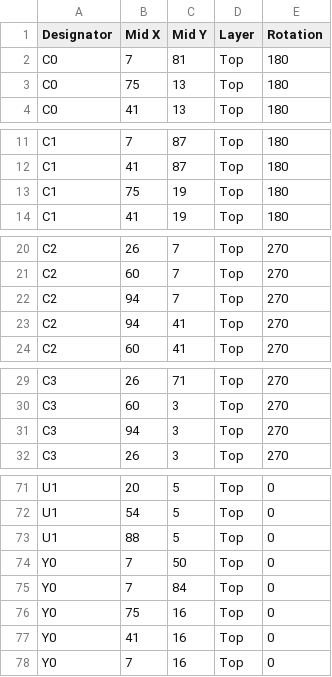
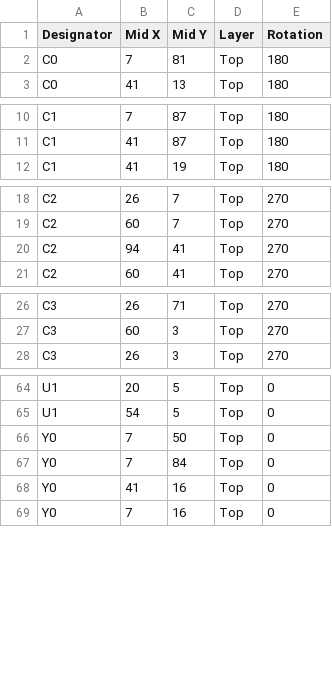
Before and after one commit to thanhtuan2503/panelSystemChip, a CSV file: JLCPCB_Ordered/digitalSystemChipBoard_CPL.csv, drawn as a sheet; only a part is shown, gaps mark what is left out; the diff covers the shown part only; the diff names each change by its address in the sheet, - before the commit and + after, or states it on an @@ line.

Commit message:
Fix mcu and number of smt board

```diff
--- a/JLCPCB_Ordered/digitalSystemChipBoard_CPL.csv
+++ b/JLCPCB_Ordered/digitalSystemChipBoard_CPL.csv
-row 3: C0 | 75 | 13 | Top | 180
-row 13: C1 | 75 | 19 | Top | 180
-row 22: C2 | 94 | 7 | Top | 270
-row 31: C3 | 94 | 3 | Top | 270
-row 73: U1 | 88 | 5 | Top | 0
-row 76: Y0 | 75 | 16 | Top | 0
```
Also changed, not shown: 3 removed rows elsewhere in this file, JLCPCB_Ordered/digitalSystemChipBoard_BOM.csv.
